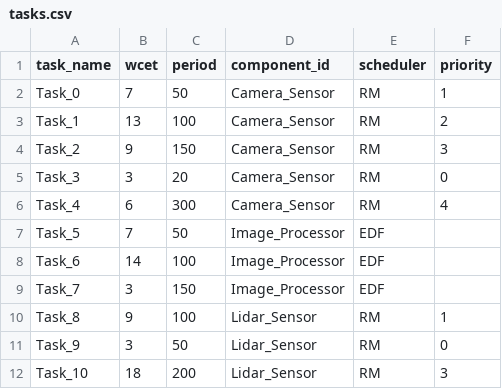
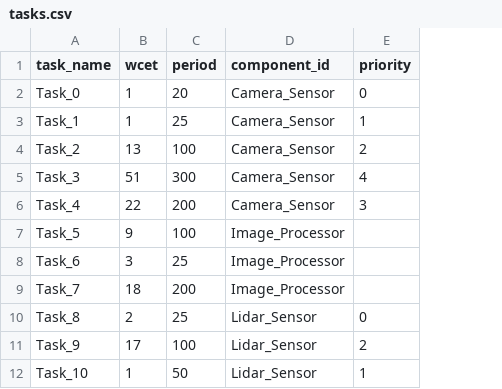
Before and after one commit to Anshjyot/02225Project, a CSV file: test_cases/3-medium-test-case/tasks.csv, drawn as a sheet; only a part is shown; removed rows and columns are numbered as before the commit, all else as after; the diff covers the shown part only; the diff names each change by its address in the sheet, - before the commit and + after, or states it on an @@ line.

```diff
--- a/test_cases/3-medium-test-case/tasks.csv
+++ b/test_cases/3-medium-test-case/tasks.csv
-column E (scheduler), rows 2-12: RM | RM | RM | RM | RM | EDF | EDF | EDF | RM | RM | RM
-B2 (wcet): 7
+B2 (wcet): 1
-C2 (period): 50
+C2 (period): 20
-E2 (priority): 1
+E2 (priority): 0
-B3 (wcet): 13
+B3 (wcet): 1
-C3 (period): 100
+C3 (period): 25
-E3 (priority): 2
+E3 (priority): 1
-B4 (wcet): 9
+B4 (wcet): 13
-C4 (period): 150
+C4 (period): 100
-E4 (priority): 3
+E4 (priority): 2
-B5 (wcet): 3
+B5 (wcet): 51
-C5 (period): 20
+C5 (period): 300
-E5 (priority): 0
+E5 (priority): 4
-B6 (wcet): 6
+B6 (wcet): 22
-C6 (period): 300
+C6 (period): 200
-E6 (priority): 4
+E6 (priority): 3
-B7 (wcet): 7
+B7 (wcet): 9
-C7 (period): 50
+C7 (period): 100
-B8 (wcet): 14
+B8 (wcet): 3
-C8 (period): 100
+C8 (period): 25
-B9 (wcet): 3
+B9 (wcet): 18
-C9 (period): 150
+C9 (period): 200
-B10 (wcet): 9
+B10 (wcet): 2
-C10 (period): 100
+C10 (period): 25
-E10 (priority): 1
+E10 (priority): 0
-B11 (wcet): 3
+B11 (wcet): 17
-C11 (period): 50
+C11 (period): 100
-E11 (priority): 0
+E11 (priority): 2
-B12 (wcet): 18
+B12 (wcet): 1
-C12 (period): 200
+C12 (period): 50
-E12 (priority): 3
+E12 (priority): 1
```
Also changed, not shown: 14 edited cells elsewhere in this file, test_cases/2-small-test-case/tasks.csv, test_cases/4-large-test-case/budgets.csv, 21 other files.
